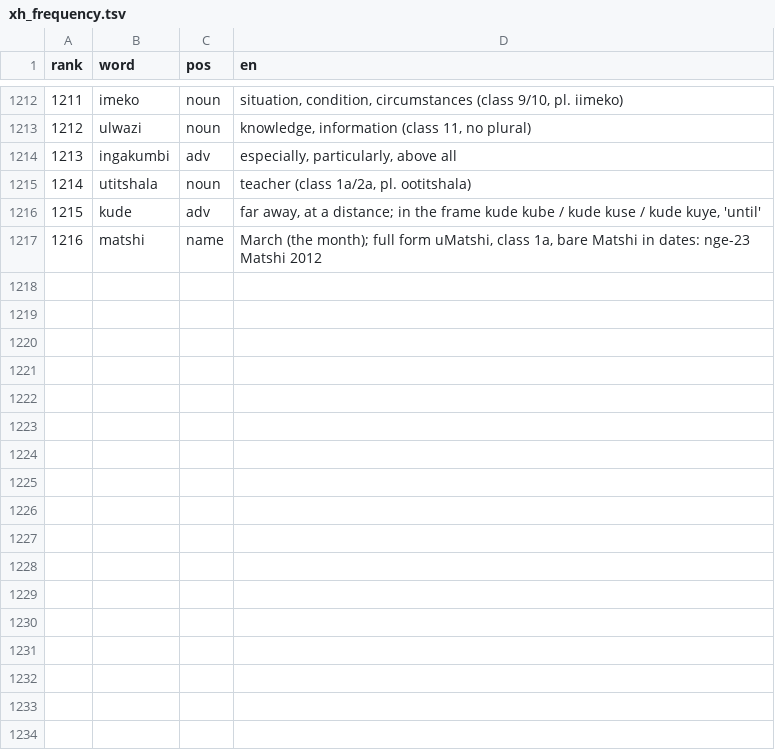
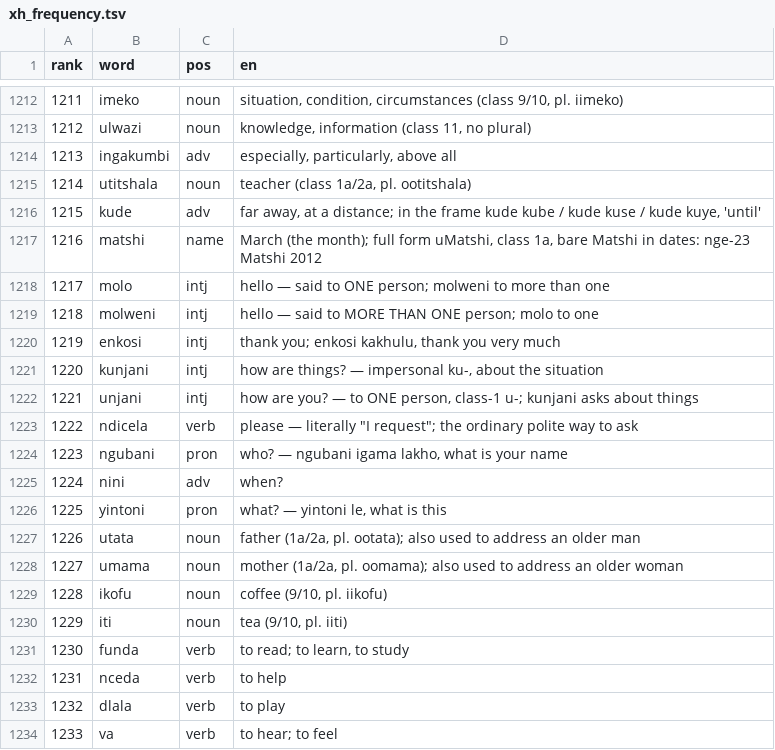
Before and after one commit to CorneliuSmith/polyglot-srs, a TSV file: data/xh_frequency.tsv, drawn as a sheet; only a part is shown, gaps mark what is left out; the diff names each change by its address in the sheet, - before the commit and + after, or states it on an @@ line.

```diff
--- a/data/xh_frequency.tsv
+++ b/data/xh_frequency.tsv
+row 1218: 1217 | molo | intj | hello — said to ONE person; molweni to more than one
+row 1219: 1218 | molweni | intj | hello — said to MORE THAN ONE person; molo to one
+row 1220: 1219 | enkosi | intj | thank you; enkosi kakhulu, thank you very much
+row 1221: 1220 | kunjani | intj | how are things? — impersonal ku-, about the situation
+row 1222: 1221 | unjani | intj | how are you? — to ONE person, class-1 u-; kunjani asks about things
+row 1223: 1222 | ndicela | verb | please — literally "I request"; the ordinary polite way to ask
+row 1224: 1223 | ngubani | pron | who? — ngubani igama lakho, what is your name
+row 1225: 1224 | nini | adv | when?
+row 1226: 1225 | yintoni | pron | what? — yintoni le, what is this
+row 1227: 1226 | utata | noun | father (1a/2a, pl. ootata); also used to address an older man
+row 1228: 1227 | umama | noun | mother (1a/2a, pl. oomama); also used to address an older woman
+row 1229: 1228 | ikofu | noun | coffee (9/10, pl. iikofu)
+row 1230: 1229 | iti | noun | tea (9/10, pl. iiti)
+row 1231: 1230 | funda | verb | to read; to learn, to study
+row 1232: 1231 | nceda | verb | to help
+row 1233: 1232 | dlala | verb | to play
+row 1234: 1233 | va | verb | to hear; to feel
```
Also changed, not shown: 1 other file.
